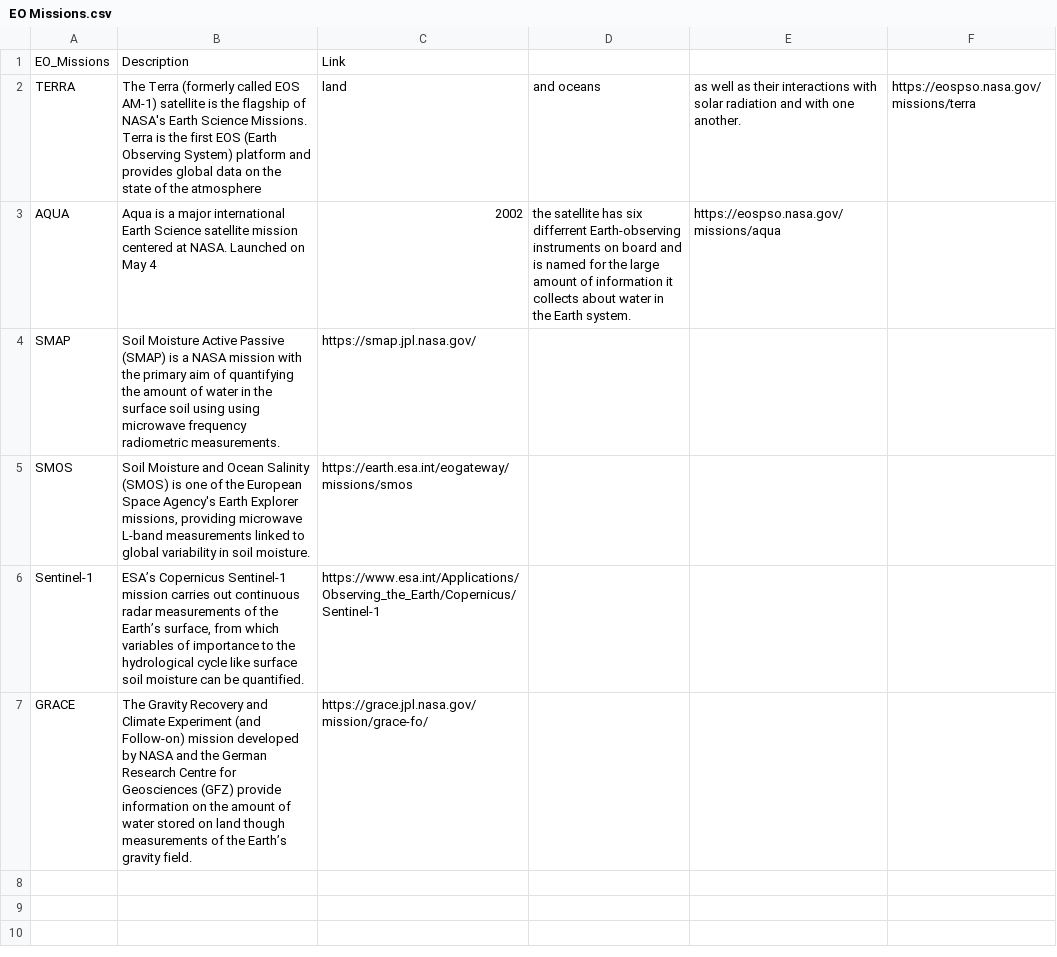
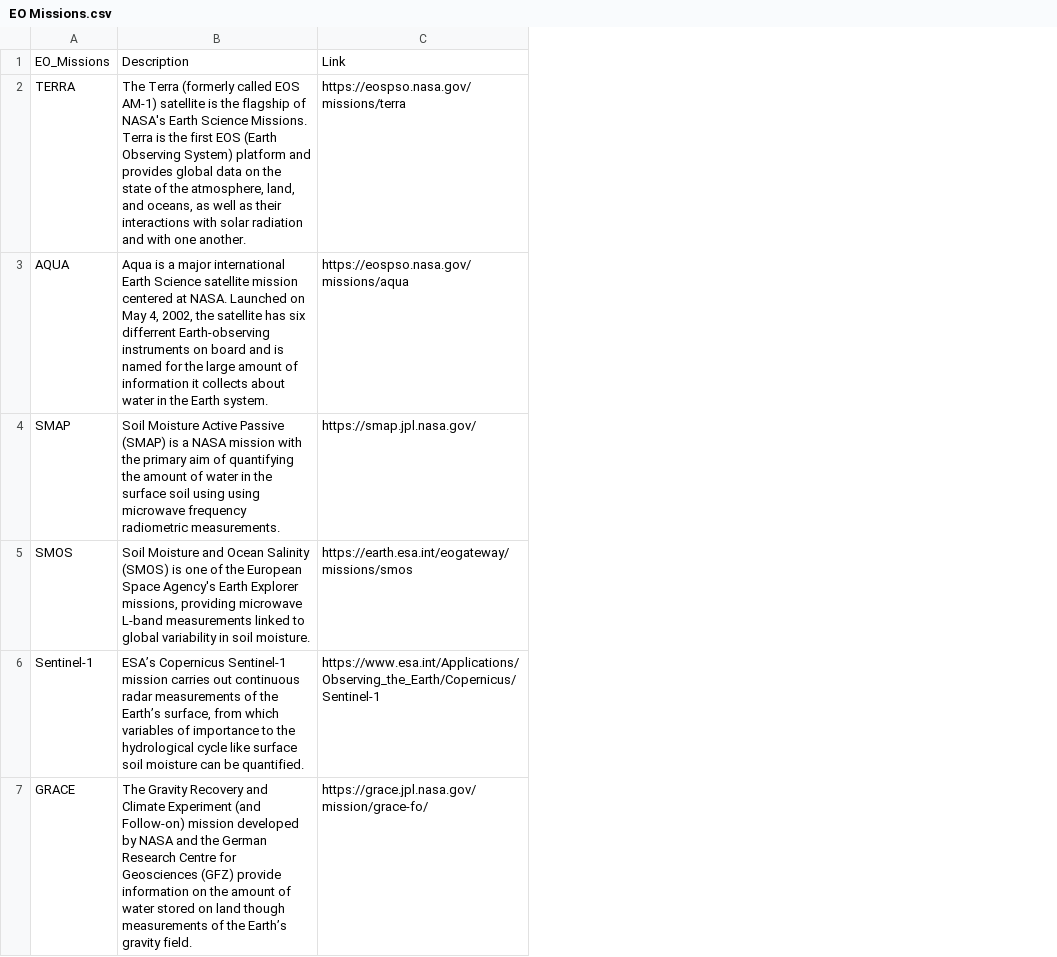
Before and after one commit to okoko-cs/4dhydro-open-science-catalog-metadata, a CSV file: csv/EO Missions.csv, drawn as a sheet; the diff names each change by its address in the sheet, - before the commit and + after, or states it on an @@ line.

```diff
--- a/csv/EO Missions.csv
+++ b/csv/EO Missions.csv
-column D, rows 2-3: and oceans | the satellite has six differrent Earth-observing instruments on board and is named for the large amount of information it collects about water in the Earth system.
-column E, rows 2-3: as well as their interactions with solar radiation and with one another. | https://eospso.nasa.gov/missions/aqua
-column F, row 2: https://eospso.nasa.gov/missions/terra
-B2: …of the atmosphere
+B2: …of the atmosphere, land, and oceans, as well as their interactions with solar radiation and with one another.
-C2: land
+C2: https://eospso.nasa.gov/missions/terra
-B3: …on May 4
+B3: …on May 4, 2002, the satellite has six differrent Earth-observing instruments on board and is named for the large amount of information it collects about water in the Earth system.
-C3: 2002
+C3: https://eospso.nasa.gov/missions/aqua
```
Also changed, not shown: csv/Projects.csv.
